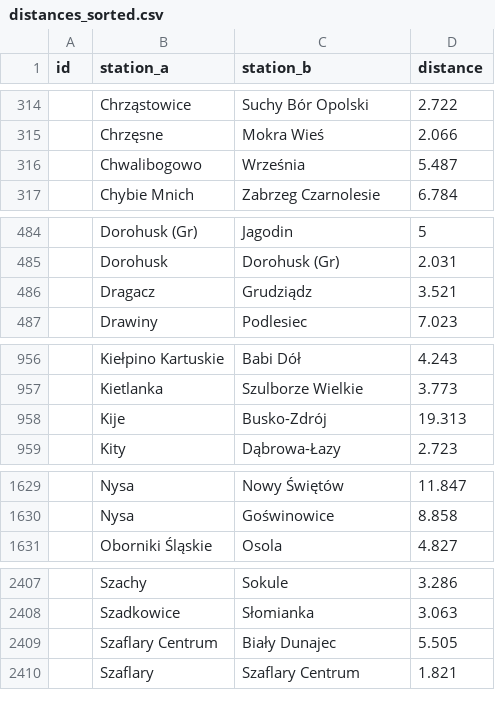
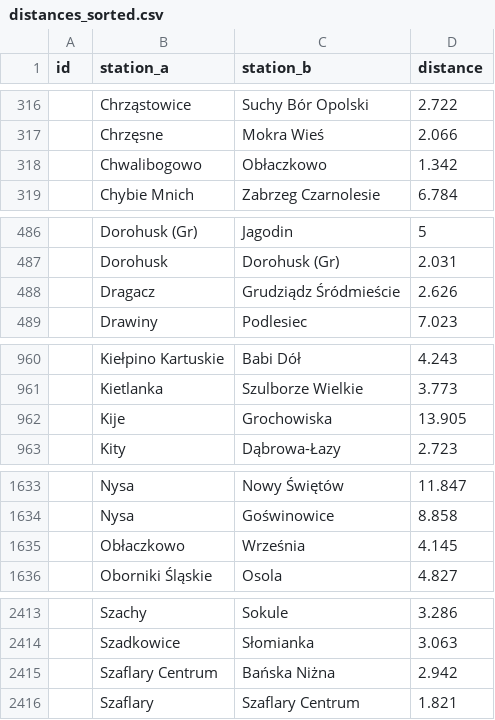
Before and after one commit to TeslaX93/pkp-distances, a CSV file: distances_sorted.csv, drawn as a sheet; only a part is shown, gaps mark what is left out; the diff covers the shown part only.

```diff
--- a/distances_sorted.csv
+++ b/distances_sorted.csv
@@ -315,3 +317,3 @@ id;station_a;station_b;distance
 ;Chrzęsne;Mokra Wieś;2.066
-;Chwalibogowo;Września;5.487
+;Chwalibogowo;Obłaczkowo;1.342
 ;Chybie Mnich;Zabrzeg Czarnolesie;6.784
@@ -485,3 +487,3 @@ id;station_a;station_b;distance
 ;Dorohusk;Dorohusk (Gr);2.031
-;Dragacz;Grudziądz;3.521
+;Dragacz;Grudziądz Śródmieście;2.626
 ;Drawiny;Podlesiec;7.023
@@ -957,3 +961,3 @@ id;station_a;station_b;distance
 ;Kietlanka;Szulborze Wielkie;3.773
-;Kije;Busko-Zdrój;19.313
+;Kije;Grochowiska;13.905
 ;Kity;Dąbrowa-Łazy;2.723
@@ -1630,2 +1634,3 @@ id;station_a;station_b;distance
 ;Nysa;Goświnowice;8.858
+;Obłaczkowo;Września;4.145
 ;Oborniki Śląskie;Osola;4.827
@@ -2408,3 +2414,3 @@ id;station_a;station_b;distance
 ;Szadkowice;Słomianka;3.063
-;Szaflary Centrum;Biały Dunajec;5.505
+;Szaflary Centrum;Bańska Niżna;2.942
 ;Szaflary;Szaflary Centrum;1.821
```
Also changed, not shown: 5 added rows and 4 edited cells elsewhere in this file, distances.csv, 1 other file.
